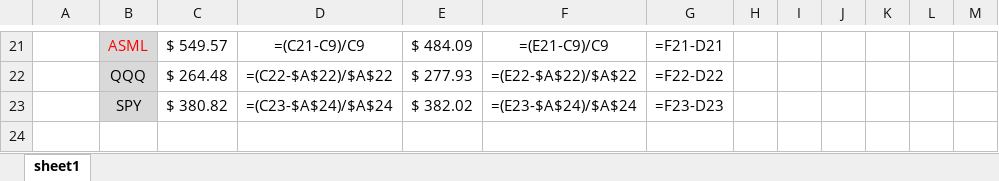
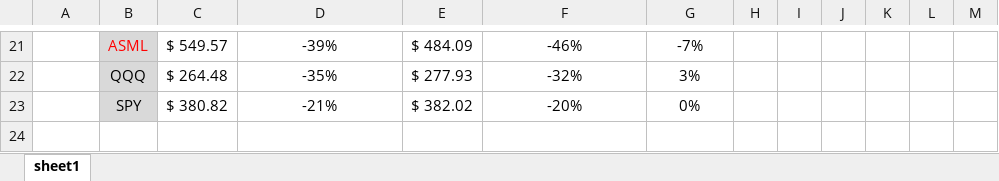
Before and after one commit to HiMyNameIsDavidKim/Auto_Stock_Report, an Excel workbook: report/stock_report.xlsx, sheet sheet1, drawn as a sheet; only a part is shown, gaps mark what is left out; values as stored, in another font and other column widths than the file's, no borders; formulas without a stored value are shown as written; the diff covers the shown part only; the diff names each change by its address in the sheet, - before the commit and + after, or states it on an @@ line.

```diff
--- a/report/stock_report.xlsx (sheet sheet1)
+++ b/report/stock_report.xlsx (sheet sheet1)
-D21: =(C21-C9)/C9
+D21: -39%
-F21: =(E21-C9)/C9
+F21: -46%
-G21: =F21-D21
+G21: -7%
-D22: =(C22-$A$22)/$A$22
+D22: -35%
-F22: =(E22-$A$22)/$A$22
+F22: -32%
-G22: =F22-D22
+G22: 3%
-D23: =(C23-$A$24)/$A$24
+D23: -21%
-F23: =(E23-$A$24)/$A$24
+F23: -20%
-G23: =F23-D23
+G23: 0%
```
Also changed, not shown: 16 added rows, 16 removed rows and 2 edited cells elsewhere in this sheet, report/stock_report_23-01-18 .xlsx, 15 other files.
